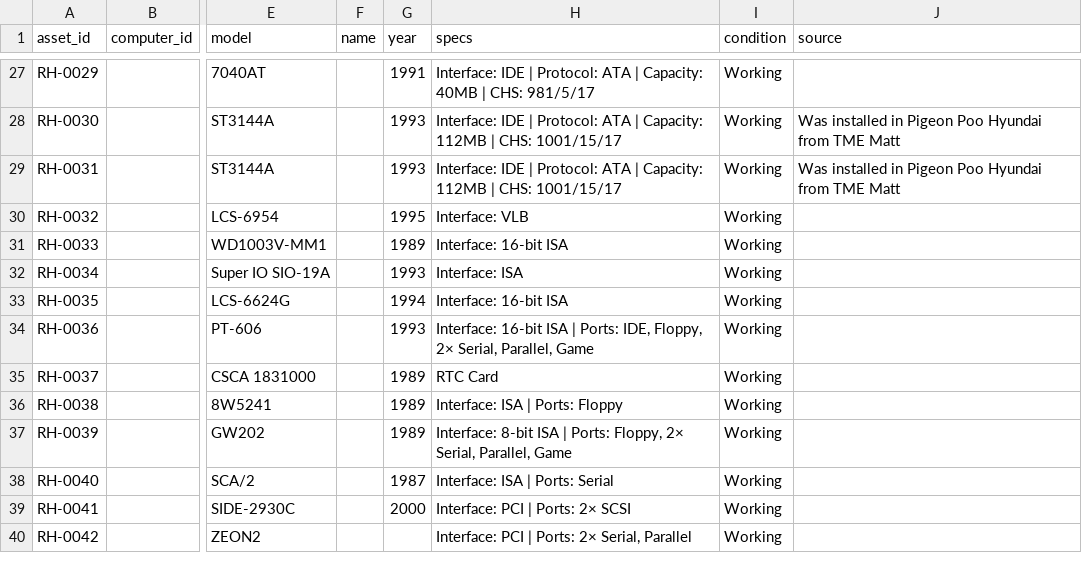
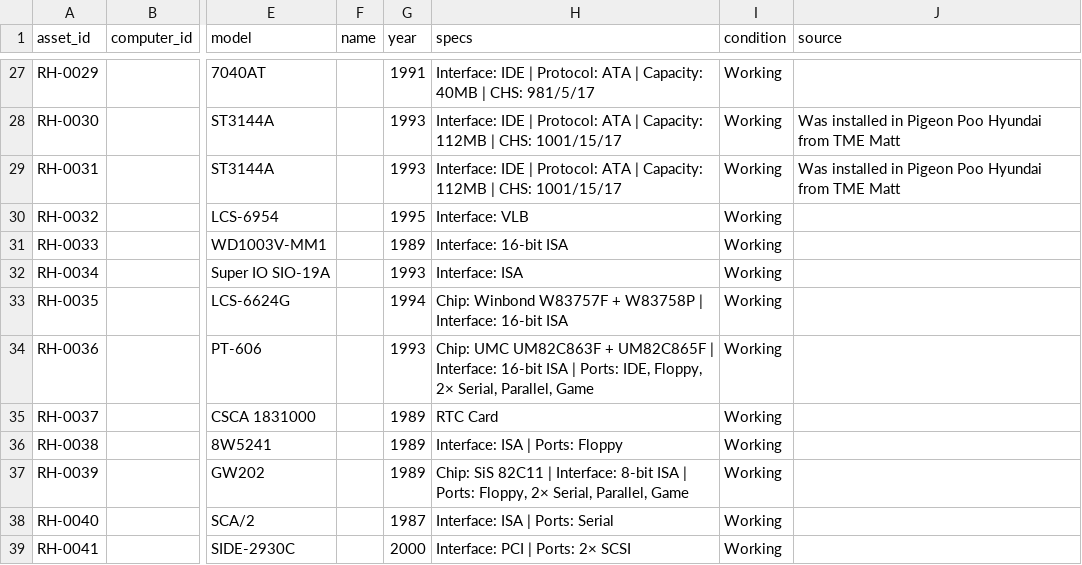
Before and after one commit to hmerrett/retro-hardware-database, a CSV file: data/parts.csv, drawn as a sheet; only a part is shown, gaps mark what is left out; the shorter side is filled out with more unchanged rows; the diff covers the shown part only; the diff names each change by its address in the sheet, - before the commit and + after, or states it on an @@ line.

Commit message:
Backfill main Chip on cards identified from photos/model (10 items)

```diff
--- a/data/parts.csv
+++ b/data/parts.csv
-H33 (specs): Interface: 16-bit ISA
+H33 (specs): Chip: Winbond W83757F + W83758P | Interface: 16-bit ISA
-H34 (specs): Interface: 16-bit…
+H34 (specs): Chip: UMC UM82C863F + UM82C865F | Interface: 16-bit…
-H37 (specs): Interface: 8-bit…
+H37 (specs): Chip: SiS 82C11 | Interface: 8-bit…
```
Also changed, not shown: 7 added rows and 5 edited cells elsewhere in this file.
